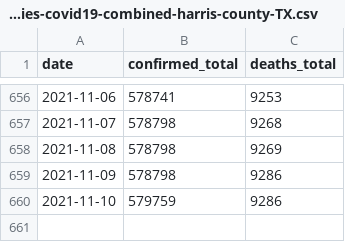
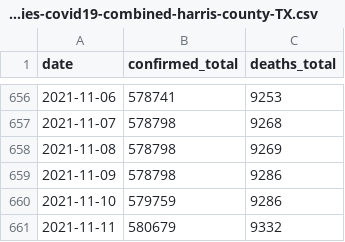
Before and after one commit to letung3105/coviddata, a CSV file: covid19model/timeseries-covid19-combined-harris-county-TX.csv, drawn as a sheet; only a part is shown, gaps mark what is left out; the diff names each change by its address in the sheet, - before the commit and + after, or states it on an @@ line.

```diff
--- a/covid19model/timeseries-covid19-combined-harris-county-TX.csv
+++ b/covid19model/timeseries-covid19-combined-harris-county-TX.csv
+row 661: 2021-11-11 | 580679 | 9332
```
Also changed, not shown: covid19model/timeseries-covid19-combined-cook-county-IL.csv, covid19model/timeseries-covid19-combined-los-angeles-CA.csv, 3 other files.
